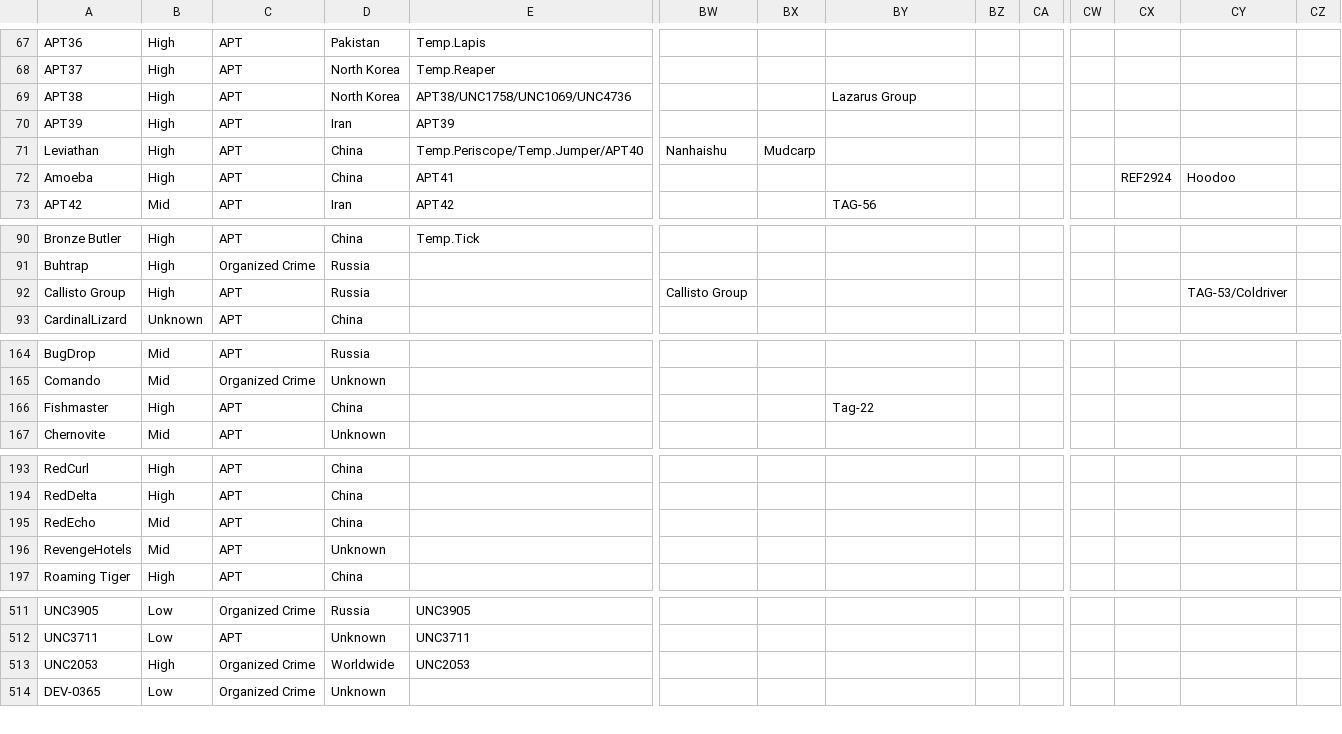
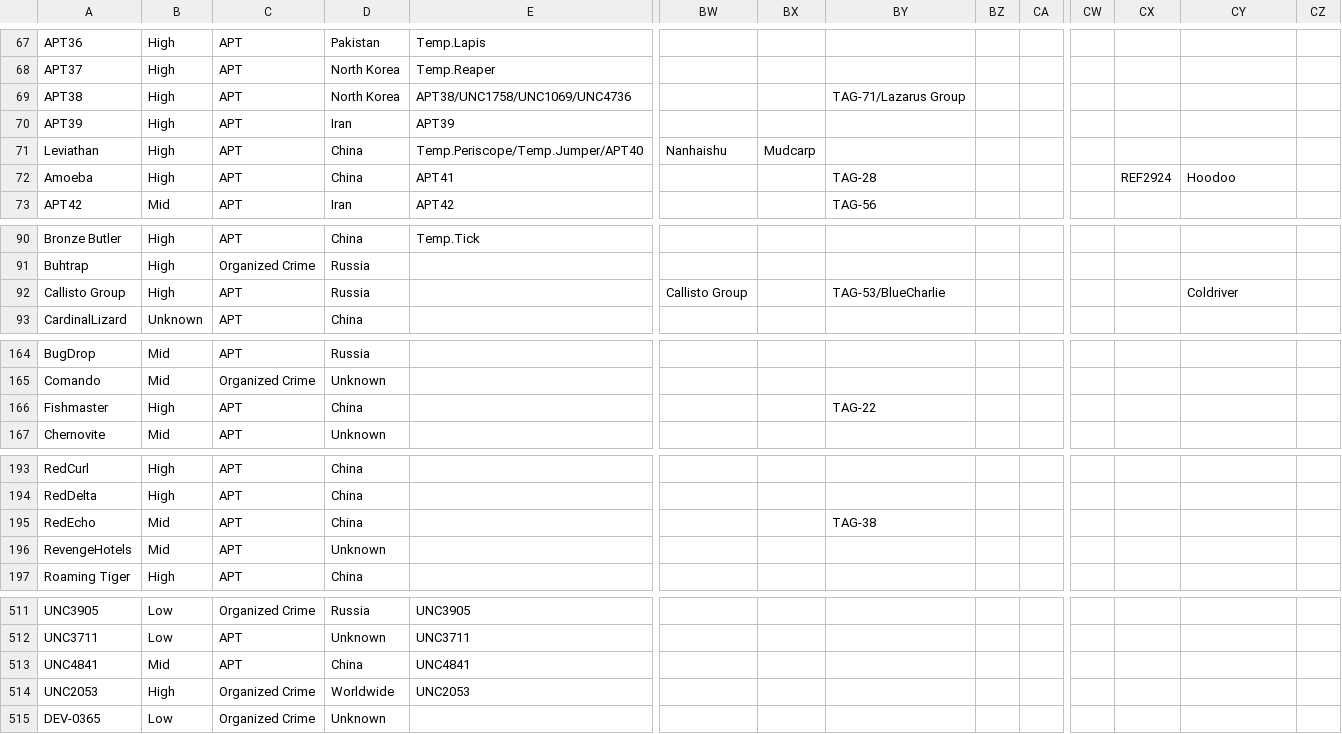
Before and after one commit to StrangerealIntel/EternalLiberty, a CSV file: EternalLiberty.csv, drawn as a sheet; only a part is shown, gaps mark what is left out; rows hold the shown columns only; the diff names each change by its address in the sheet, - before the commit and + after, or states it on an @@ line.

Commit message:
Update EternalLiberty.csv

```diff
--- a/EternalLiberty.csv
+++ b/EternalLiberty.csv
-BY69: Lazarus Group
+BY69: TAG-71/Lazarus Group
-BY72: (empty)
+BY72: TAG-28
-BY92: (empty)
+BY92: TAG-53/BlueCharlie
-CY92: TAG-53/Coldriver
+CY92: Coldriver
-BY166: Tag-22
+BY166: TAG-22
-BY195: (empty)
+BY195: TAG-38
+row 513: UNC4841 | Mid | APT | China | UNC4841
```
